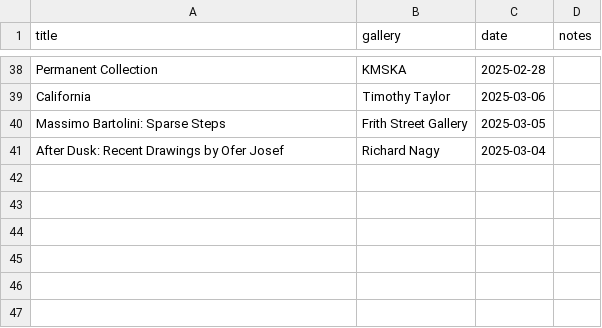
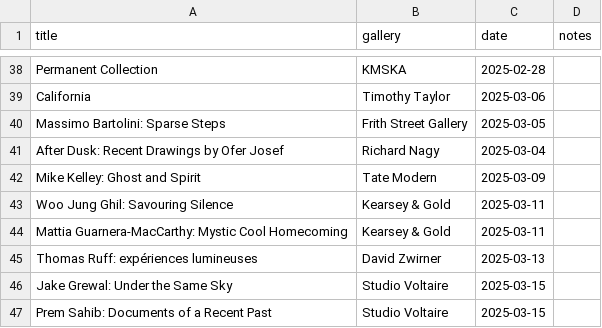
Before and after one commit to JMDKC/jmdkc-info, a CSV file: artload.csv, drawn as a sheet; only a part is shown, gaps mark what is left out; the diff names each change by its address in the sheet, - before the commit and + after, or states it on an @@ line.

Commit message:
updated art table

```diff
--- a/artload.csv
+++ b/artload.csv
+row 42: Mike Kelley: Ghost and Spirit | Tate Modern | 2025-03-09
+row 43: Woo Jung Ghil: Savouring Silence | Kearsey & Gold | 2025-03-11
+row 44: Mattia Guarnera-MacCarthy: Mystic Cool Homecoming | Kearsey & Gold | 2025-03-11
+row 45: Thomas Ruff: expériences lumineuses | David Zwirner | 2025-03-13
+row 46: Jake Grewal: Under the Same Sky | Studio Voltaire | 2025-03-15
+row 47: Prem Sahib: Documents of a Recent Past | Studio Voltaire | 2025-03-15
```
Also changed, not shown: 1 other file.
